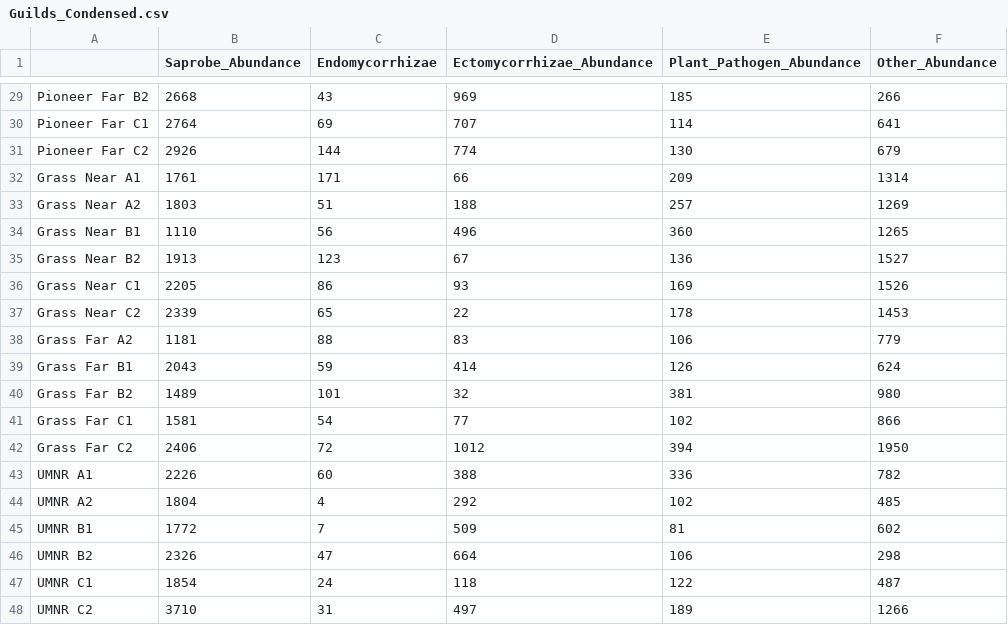
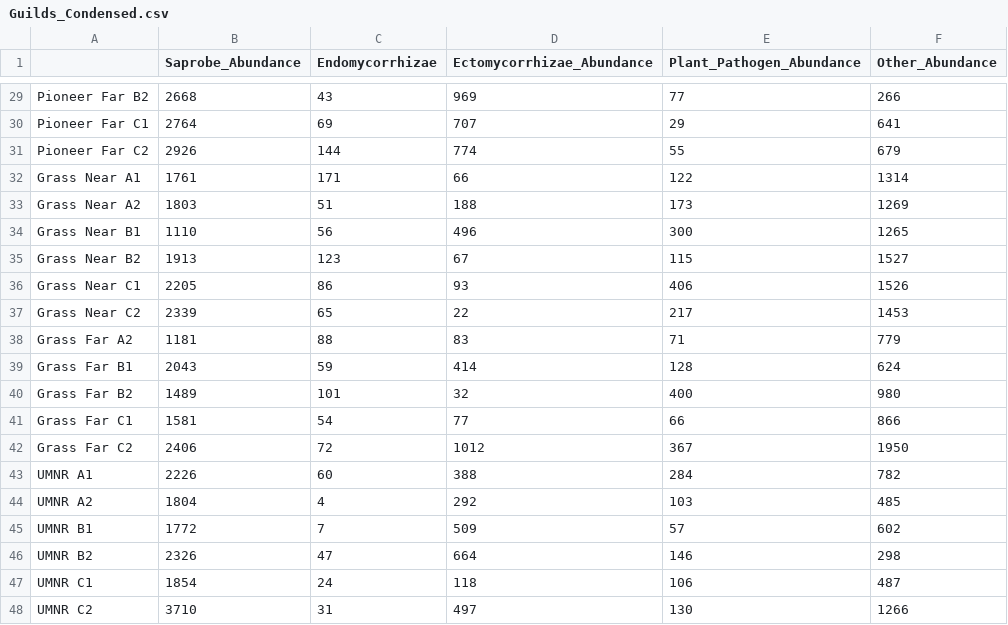
Before and after one commit to Lachlan-Curran/Honours-Project, a CSV file: Honours R Data/Raw_Data/Guilds_Condensed.csv, drawn as a sheet; only a part is shown, gaps mark what is left out; the diff covers the shown part only.

```diff
--- a/Honours R Data/Raw_Data/Guilds_Condensed.csv
+++ b/Honours R Data/Raw_Data/Guilds_Condensed.csv
@@ -29,20 +29,20 @@
-"Pioneer Far B2",2668,43,969,185,266
-"Pioneer Far C1",2764,69,707,114,641
-"Pioneer Far C2",2926,144,774,130,679
-"Grass Near A1",1761,171,66,209,1314
-"Grass Near A2",1803,51,188,257,1269
-"Grass Near B1",1110,56,496,360,1265
-"Grass Near B2",1913,123,67,136,1527
-"Grass Near C1",2205,86,93,169,1526
-"Grass Near C2",2339,65,22,178,1453
-"Grass Far A2",1181,88,83,106,779
-"Grass Far  B1",2043,59,414,126,624
-"Grass Far  B2",1489,101,32,381,980
-"Grass Far C1 ",1581,54,77,102,866
-"Grass Far C2",2406,72,1012,394,1950
-"UMNR A1",2226,60,388,336,782
-"UMNR A2",1804,4,292,102,485
-"UMNR B1",1772,7,509,81,602
-"UMNR B2",2326,47,664,106,298
-"UMNR C1",1854,24,118,122,487
-"UMNR C2",3710,31,497,189,1266
+"Pioneer Far B2",2668,43,969,77,266
+"Pioneer Far C1",2764,69,707,29,641
+"Pioneer Far C2",2926,144,774,55,679
+"Grass Near A1",1761,171,66,122,1314
+"Grass Near A2",1803,51,188,173,1269
+"Grass Near B1",1110,56,496,300,1265
+"Grass Near B2",1913,123,67,115,1527
+"Grass Near C1",2205,86,93,406,1526
+"Grass Near C2",2339,65,22,217,1453
+"Grass Far A2",1181,88,83,71,779
+"Grass Far  B1",2043,59,414,128,624
+"Grass Far  B2",1489,101,32,400,980
+"Grass Far C1 ",1581,54,77,66,866
+"Grass Far C2",2406,72,1012,367,1950
+"UMNR A1",2226,60,388,284,782
+"UMNR A2",1804,4,292,103,485
+"UMNR B1",1772,7,509,57,602
+"UMNR B2",2326,47,664,146,298
+"UMNR C1",1854,24,118,106,487
+"UMNR C2",3710,31,497,130,1266
```
Also changed, not shown: 27 edited cells elsewhere in this file, Honours R Data/Cleaned Up Data/Community_Fungi_By_Plot.csv, Honours R Data/Cleaned Up Data/Fungi_by_Sample.csv, 13 other files.
